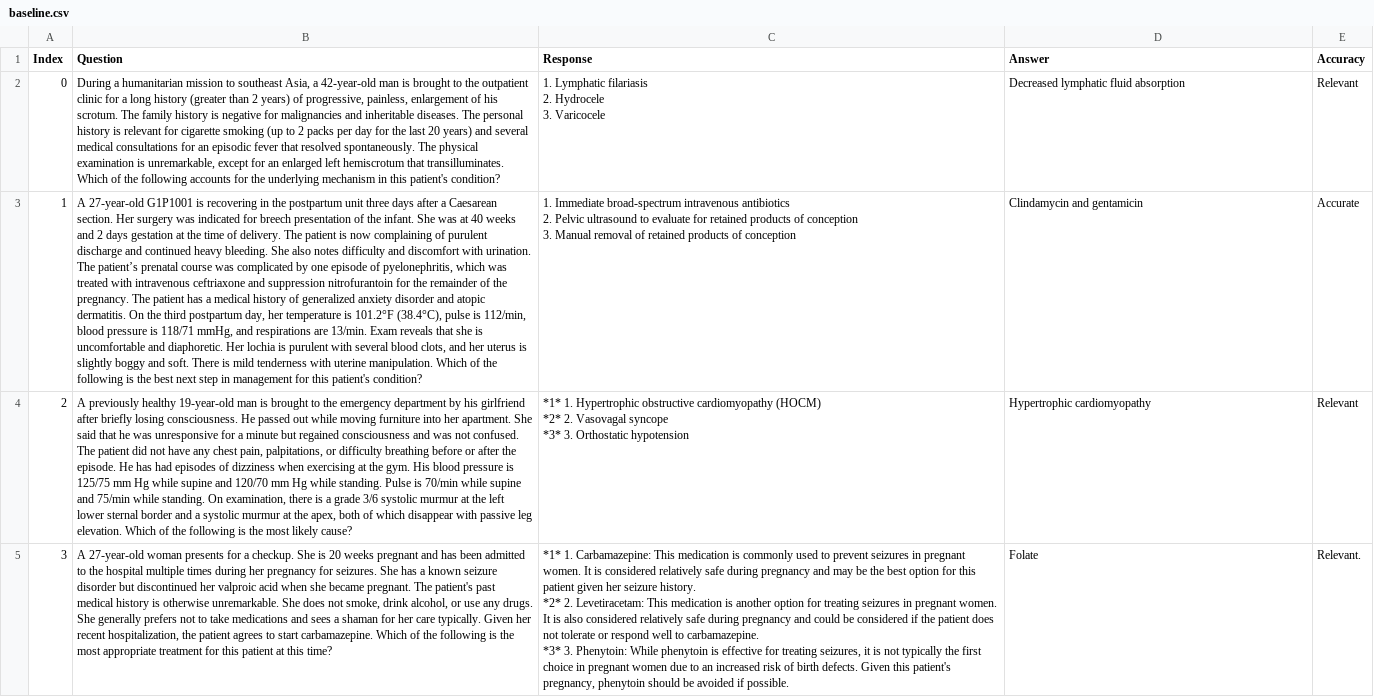
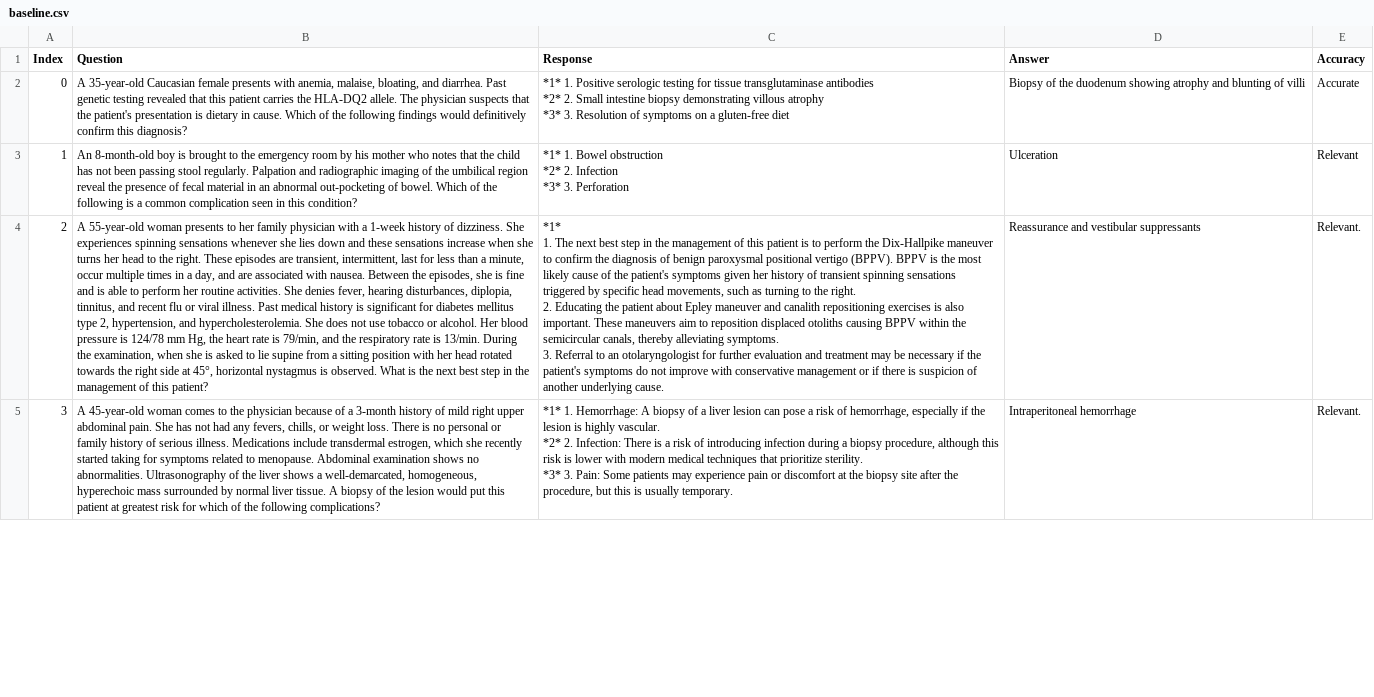
Before and after one commit to maddyBrown19/umn-summer-research, a CSV file: baseline.csv, drawn as a sheet; only a part is shown; ↵ is a line break in a cell; the diff covers the shown part only; the diff names each change by its address in the sheet, - before the commit and + after, or states it on an @@ line.

```diff
--- a/baseline.csv
+++ b/baseline.csv
-B2 (Question): During a humanitarian mission to southeast Asia, a 42-year-old man is brought to the outpatient clinic for a long history (greater than 2 years) of progressive, painless, enlargement of his scrotum. The family history is negative for malignancies and inheritable diseases. The personal history is relevant for cigarette smoking (up to 2 packs per day for the last 20 years) and several medical consultations for an episodic fever that resolved spontaneously. The physical examination is unremarkable, except for an enlarged left hemiscrotum that transilluminates. Which of the following accounts for the underlying mechanism in this patient's condition?
+B2 (Question): A 35-year-old Caucasian female presents with anemia, malaise, bloating, and diarrhea. Past genetic testing revealed that this patient carries the HLA-DQ2 allele. The physician suspects that the patient's presentation is dietary in cause. Which of the following findings would definitively confirm this diagnosis?
-C2 (Response): 1. Lymphatic filariasis ↵ 2. Hydrocele ↵ 3. Varicocele
+C2 (Response): *1* 1. Positive serologic testing for tissue transglutaminase antibodies ↵ *2* 2. Small intestine biopsy demonstrating villous atrophy ↵ *3* 3. Resolution of symptoms on a gluten-free diet
-D2 (Answer): Decreased lymphatic fluid absorption
+D2 (Answer): Biopsy of the duodenum showing atrophy and blunting of villi
-E2 (Accuracy): Relevant
+E2 (Accuracy): Accurate
-B3 (Question): A 27-year-old G1P1001 is recovering in the postpartum unit three days after a Caesarean section. Her surgery was indicated for breech presentation of the infant. She was at 40 weeks and 2 days gestation at the time of delivery. The patient is now complaining of purulent discharge and continued heavy bleeding. She also notes difficulty and discomfort with urination. The patient’s prenatal course was complicated by one episode of pyelonephritis, which was treated with intravenous ceftriaxone and suppression nitrofurantoin for the remainder of the pregnancy. The patient has a medical history of generalized anxiety disorder and atopic dermatitis. On the third postpartum day, her temperature is 101.2°F (38.4°C), pulse is 112/min, blood pressure is 118/71 mmHg, and respirations are 13/min. Exam reveals that she is uncomfortable and diaphoretic. Her lochia is purulent with several blood clots, and her uterus is slightly boggy and soft. There is mild tenderness with uterine manipulation. Which of the following is the best next step in management for this patient's condition?
+B3 (Question): An 8-month-old boy is brought to the emergency room by his mother who notes that the child has not been passing stool regularly. Palpation and radiographic imaging of the umbilical region reveal the presence of fecal material in an abnormal out-pocketing of bowel. Which of the following is a common complication seen in this condition?
-C3 (Response): 1. Immediate broad-spectrum intravenous antibiotics ↵ 2. Pelvic ultrasound to evaluate for retained products of conception ↵ 3. Manual removal of retained products of conception
+C3 (Response): *1* 1. Bowel obstruction ↵ *2* 2. Infection ↵ *3* 3. Perforation
-D3 (Answer): Clindamycin and gentamicin
+D3 (Answer): Ulceration
-E3 (Accuracy): Accurate
+E3 (Accuracy): Relevant
-B4 (Question): A previously healthy 19-year-old man is brought to the emergency department by his girlfriend after briefly losing consciousness. He passed out while moving furniture into her apartment. She said that he was unresponsive for a minute but regained consciousness and was not confused. The patient did not have any chest pain, palpitations, or difficulty breathing before or after the episode. He has had episodes of dizziness when exercising at the gym. His blood pressure is 125/75 mm Hg while supine and 120/70 mm Hg while standing. Pulse is 70/min while supine and 75/min while standing. On examination, there is a grade 3/6 systolic murmur at the left lower sternal border and a systolic murmur at the apex, both of which disappear with passive leg elevation. Which of the following is the most likely cause?
+B4 (Question): A 55-year-old woman presents to her family physician with a 1-week history of dizziness. She experiences spinning sensations whenever she lies down and these sensations increase when she turns her head to the right. These episodes are transient, intermittent, last for less than a minute, occur multiple times in a day, and are associated with nausea. Between the episodes, she is fine and is able to perform her routine activities. She denies fever, hearing disturbances, diplopia, tinnitus, and recent flu or viral illness. Past medical history is significant for diabetes mellitus type 2, hypertension, and hypercholesterolemia. She does not use tobacco or alcohol. Her blood pressure is 124/78 mm Hg, the heart rate is 79/min, and the respiratory rate is 13/min. During the examination, when she is asked to lie supine from a sitting position with her head rotated towards the right side at 45°, horizontal nystagmus is observed. What is the next best step in the management of this patient?
-C4 (Response): *1* 1. Hypertrophic obstructive cardiomyopathy (HOCM) ↵ *2* 2. Vasovagal syncope ↵ *3* 3. Orthostatic hypotension
+C4 (Response): *1* ↵ 1. The next best step in the management of this patient is to perform the Dix-Hallpike maneuver to confirm the diagnosis of benign paroxysmal positional vertigo (BPPV). BPPV is the most likely cause of the patient's symptoms given her history of transient spinning sensations triggered by specific head movements, such as turning to the right. ↵ 2. Educating the patient about Epley maneuver and canalith repositioning exercises is also important. These maneuvers aim to reposition displaced otoliths causing BPPV within the semicircular canals, thereby alleviating symptoms. ↵ 3. Referral to an otolaryngologist for further evaluation and treatment may be necessary if the patient's symptoms do not improve with conservative management or if there is suspicion of another underlying cause.
-D4 (Answer): Hypertrophic cardiomyopathy
+D4 (Answer): Reassurance and vestibular suppressants
-E4 (Accuracy): Relevant
+E4 (Accuracy): Relevant.
-B5 (Question): A 27-year-old woman presents for a checkup. She is 20 weeks pregnant and has been admitted to the hospital multiple times during her pregnancy for seizures. She has a known seizure disorder but discontinued her valproic acid when she became pregnant. The patient's past medical history is otherwise unremarkable. She does not smoke, drink alcohol, or use any drugs. She generally prefers not to take medications and sees a shaman for her care typically. Given her recent hospitalization, the patient agrees to start carbamazepine. Which of the following is the most appropriate treatment for this patient at this time?
+B5 (Question): A 45-year-old woman comes to the physician because of a 3-month history of mild right upper abdominal pain. She has not had any fevers, chills, or weight loss. There is no personal or family history of serious illness. Medications include transdermal estrogen, which she recently started taking for symptoms related to menopause. Abdominal examination shows no abnormalities. Ultrasonography of the liver shows a well-demarcated, homogeneous, hyperechoic mass surrounded by normal liver tissue. A biopsy of the lesion would put this patient at greatest risk for which of the following complications?
-C5 (Response): *1* 1. Carbamazepine: This medication is commonly used to prevent seizures in pregnant women. It is considered relatively safe during pregnancy and may be the best option for this patient given her seizure history. ↵ *2* 2. Levetiracetam: This medication is another option for treating seizures in pregnant women. It is also considered relatively safe during pregnancy and could be considered if the patient does not tolerate or respond well to carbamazepine. ↵ *3* 3. Phenytoin: While phenytoin is effective for treating seizures, it is not typically the first choice in pregnant women due to an increased risk of birth defects. Given this patient's pregnancy, phenytoin should be avoided if possible.
+C5 (Response): *1* 1. Hemorrhage: A biopsy of a liver lesion can pose a risk of hemorrhage, especially if the lesion is highly vascular. ↵ *2* 2. Infection: There is a risk of introducing infection during a biopsy procedure, although this risk is lower with modern medical techniques that prioritize sterility. ↵ *3* 3. Pain: Some patients may experience pain or discomfort at the biopsy site after the procedure, but this is usually temporary.
-D5 (Answer): Folate
+D5 (Answer): Intraperitoneal hemorrhage
```
Also changed, not shown: 170 edited cells elsewhere in this file, 1 other file.
